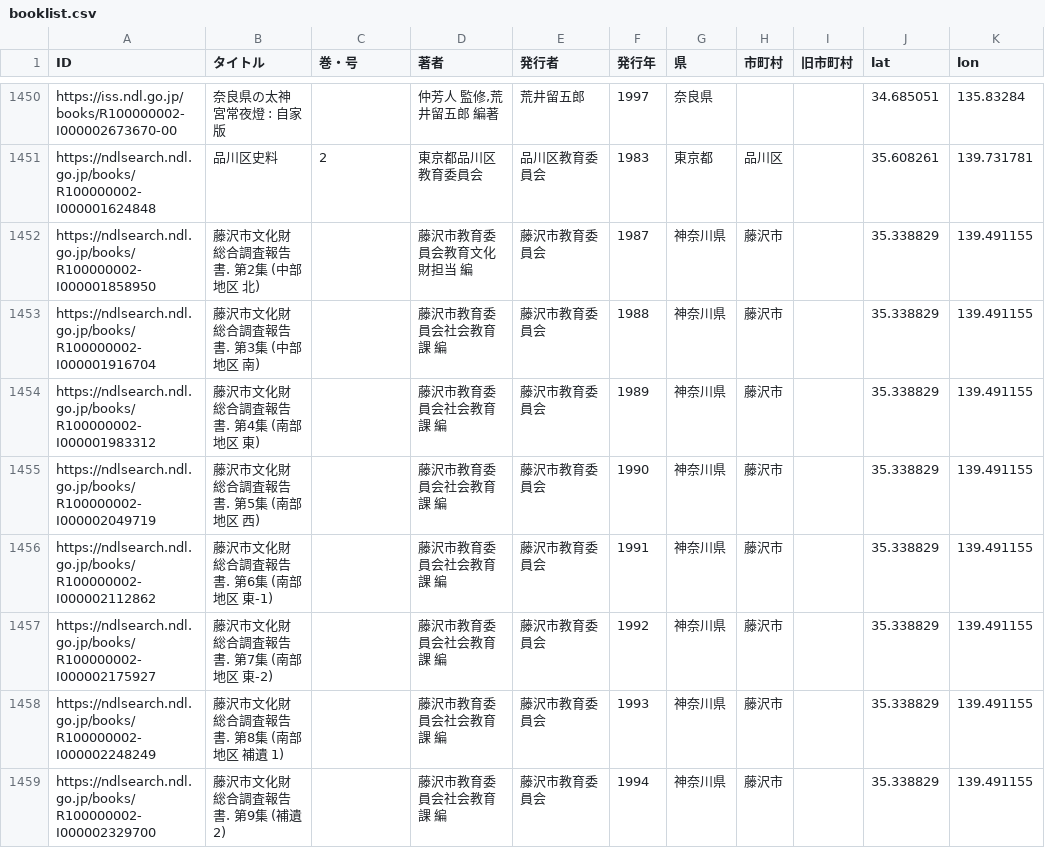
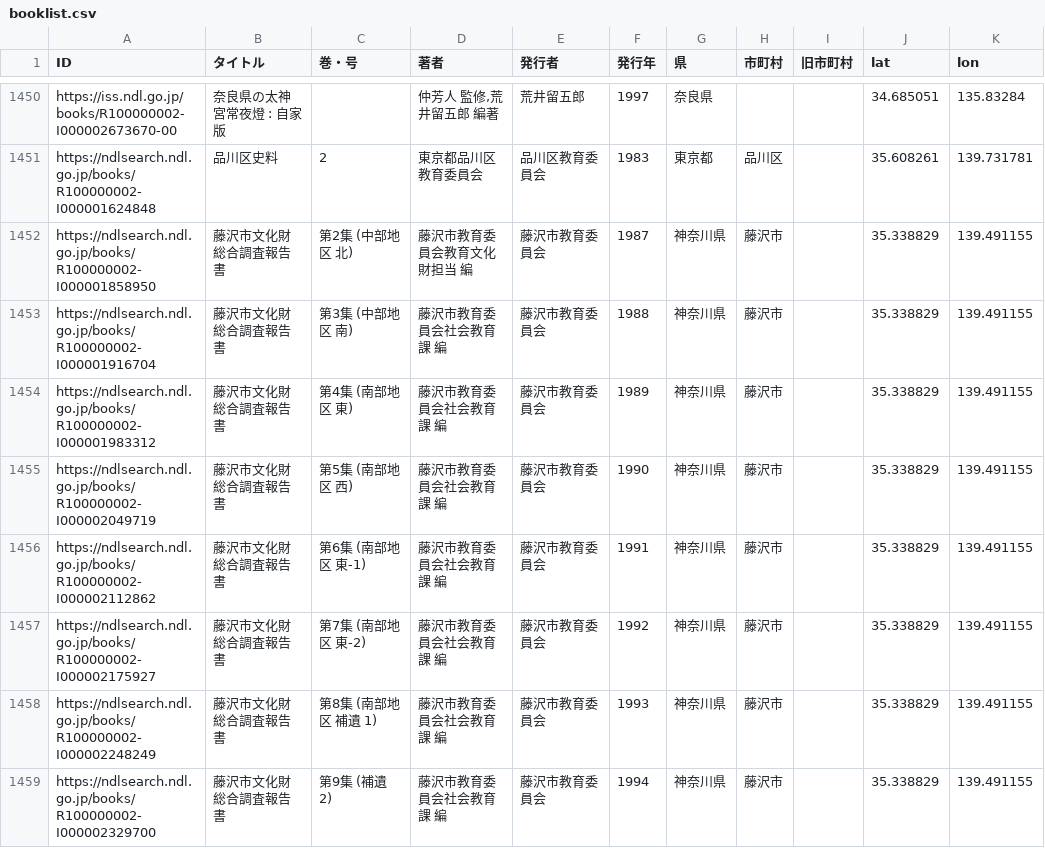
Before and after one commit to sekibutsu-info/booklist, a CSV file: booklist.csv, drawn as a sheet; only a part is shown, gaps mark what is left out; the diff names each change by its address in the sheet, - before the commit and + after, or states it on an @@ line.

```diff
--- a/booklist.csv
+++ b/booklist.csv
-B1452 (タイトル): 藤沢市文化財総合調査報告書. 第2集 (中部地区 北)
+B1452 (タイトル): 藤沢市文化財総合調査報告書
-C1452 (巻・号): (empty)
+C1452 (巻・号): 第2集 (中部地区 北)
-B1453 (タイトル): 藤沢市文化財総合調査報告書. 第3集 (中部地区 南)
+B1453 (タイトル): 藤沢市文化財総合調査報告書
-C1453 (巻・号): (empty)
+C1453 (巻・号): 第3集 (中部地区 南)
-B1454 (タイトル): 藤沢市文化財総合調査報告書. 第4集 (南部地区 東)
+B1454 (タイトル): 藤沢市文化財総合調査報告書
-C1454 (巻・号): (empty)
+C1454 (巻・号): 第4集 (南部地区 東)
-B1455 (タイトル): 藤沢市文化財総合調査報告書. 第5集 (南部地区 西)
+B1455 (タイトル): 藤沢市文化財総合調査報告書
-C1455 (巻・号): (empty)
+C1455 (巻・号): 第5集 (南部地区 西)
-B1456 (タイトル): 藤沢市文化財総合調査報告書. 第6集 (南部地区 東-1)
+B1456 (タイトル): 藤沢市文化財総合調査報告書
-C1456 (巻・号): (empty)
+C1456 (巻・号): 第6集 (南部地区 東-1)
-B1457 (タイトル): 藤沢市文化財総合調査報告書. 第7集 (南部地区 東-2)
+B1457 (タイトル): 藤沢市文化財総合調査報告書
-C1457 (巻・号): (empty)
+C1457 (巻・号): 第7集 (南部地区 東-2)
-B1458 (タイトル): 藤沢市文化財総合調査報告書. 第8集 (南部地区 補遺 1)
+B1458 (タイトル): 藤沢市文化財総合調査報告書
-C1458 (巻・号): (empty)
+C1458 (巻・号): 第8集 (南部地区 補遺 1)
-B1459 (タイトル): 藤沢市文化財総合調査報告書. 第9集 (補遺 2)
+B1459 (タイトル): 藤沢市文化財総合調査報告書
-C1459 (巻・号): (empty)
+C1459 (巻・号): 第9集 (補遺 2)
```
Also changed, not shown: 1 other file.
